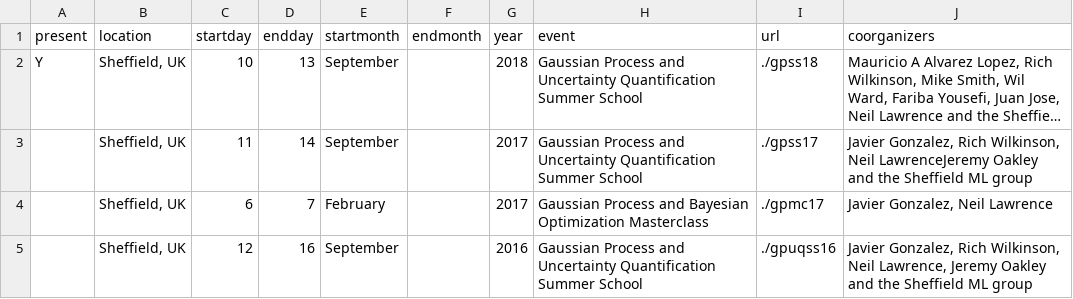
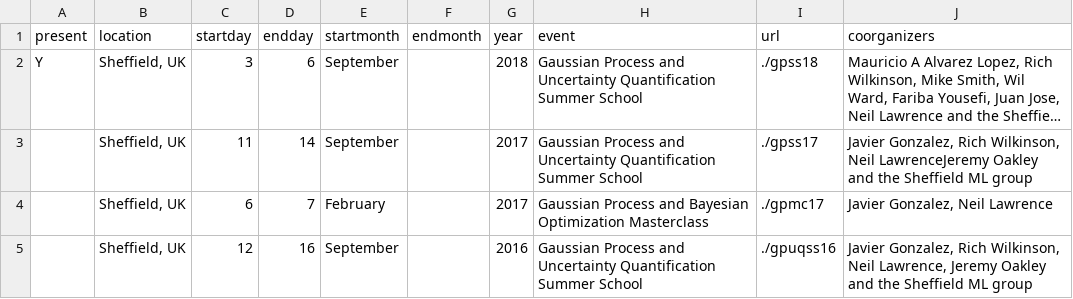
Before and after one commit to gpschool/gpschool.github.io, a CSV file: _data/meetings.csv, drawn as a sheet; only a part is shown; long unchanged cells end in …; the diff names each change by its address in the sheet, - before the commit and + after, or states it on an @@ line.

Commit message:
Update meetings.csv

```diff
--- a/_data/meetings.csv
+++ b/_data/meetings.csv
-C2 (startday): 10
+C2 (startday): 3
-D2 (endday): 13
+D2 (endday): 6
```
